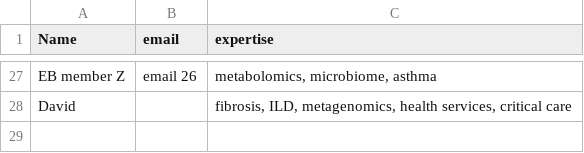
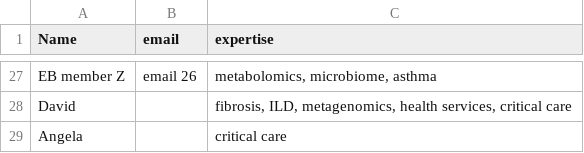
Before and after one commit to YyLu5/searchAPP, a CSV file: Editor_data.csv, drawn as a sheet; only a part is shown, gaps mark what is left out.

Commit message:
Update Editor_data.csv

```diff
--- a/Editor_data.csv
+++ b/Editor_data.csv
@@ -28 +28,2 @@ EB member Z,email 26,"metabolomics, microbiome, asthma"
 David,,"fibrosis, ILD, metagenomics, health services, critical care"
+Angela,,critical care
```
